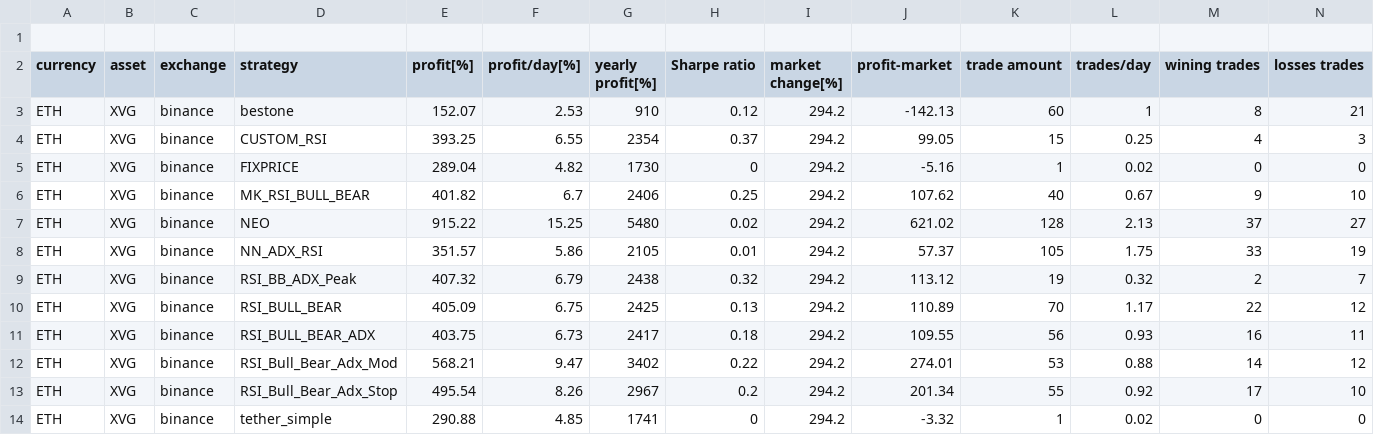
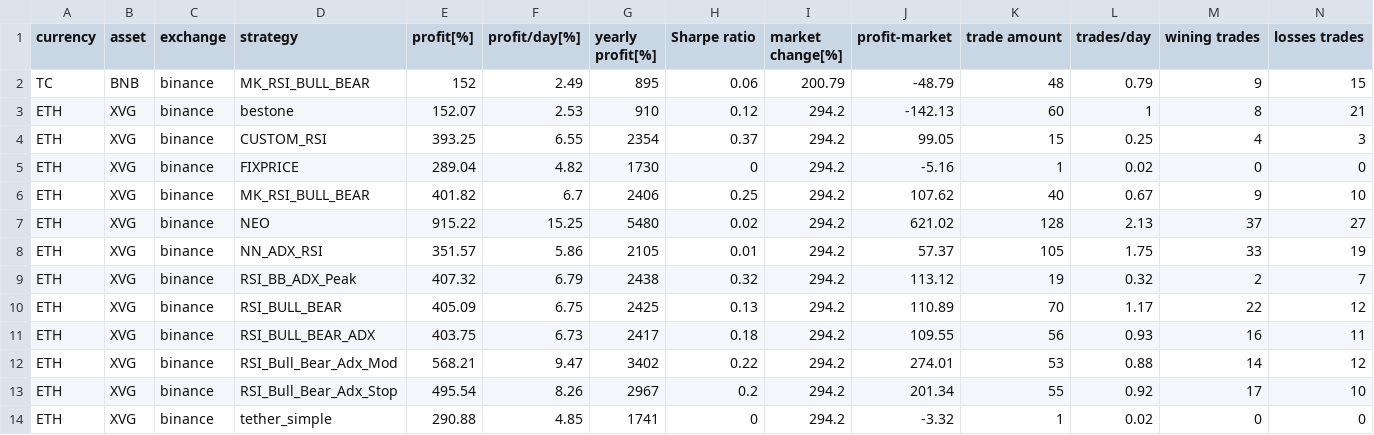
Before and after one commit to PapaKarma/Gekkosys, a CSV file: xFFFFFgoodjob1.csv, drawn as a sheet; only a part is shown; removed rows and columns are numbered as before the commit, all else as after; rows hold the shown columns only; the diff names each change by its address in the sheet, - before the commit and + after, or states it on an @@ line.

Commit message:
Update xFFFFFgoodjob1.csv

```diff
--- a/xFFFFFgoodjob1.csv
+++ b/xFFFFFgoodjob1.csv
-row 1: (empty)
+row 2: TC | BNB | binance | MK_RSI_BULL_BEAR | 152 | 2.49 | 895 | 0.06 | 200.79 | -48.79 | 48 | 0.79 | 9 | 15
```
